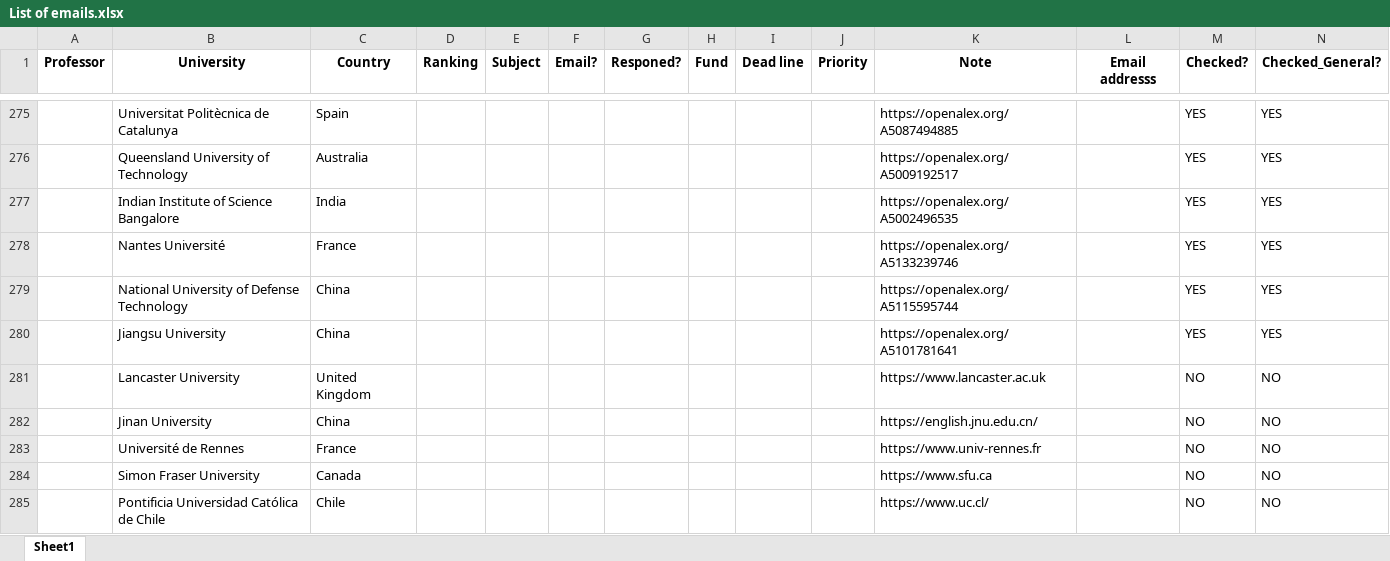
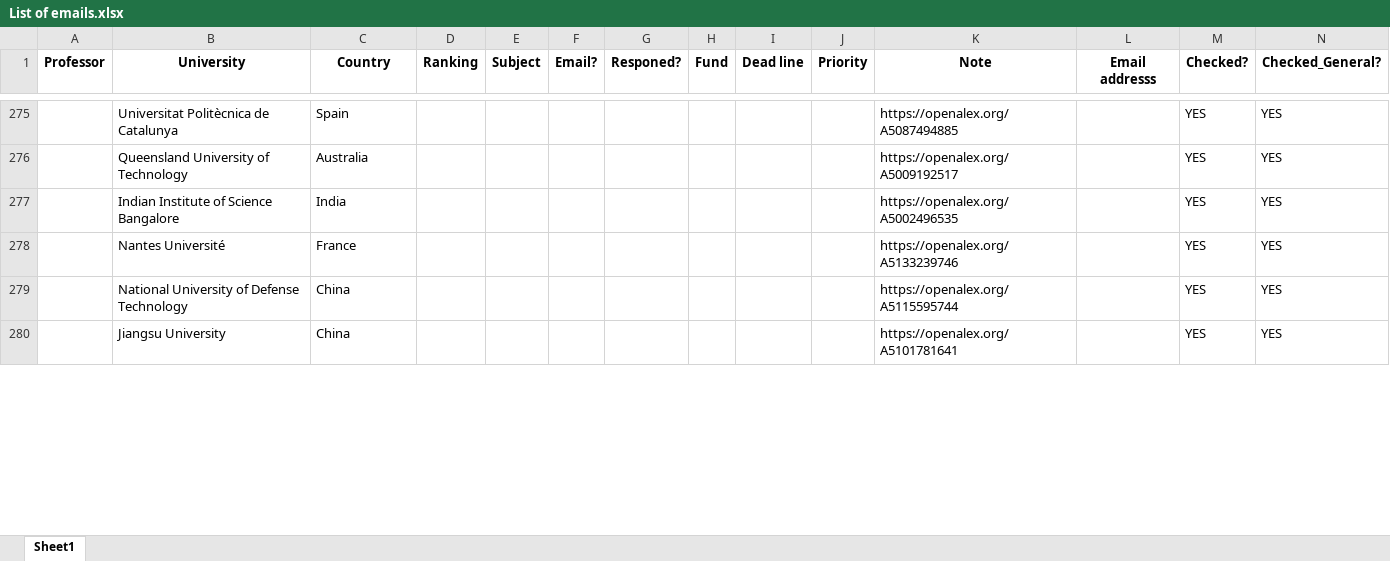
Before and after one commit to IamMosiow/phd-lead-finder, an Excel workbook: List of emails.xlsx, sheet Sheet1, drawn as a sheet; only a part is shown, gaps mark what is left out; values as stored, in another font and other column widths than the file's, no borders; removed rows and columns are numbered as before the commit, all else as after; rows hold the shown columns only; the diff covers the shown part only; the diff names each change by its address in the sheet, - before the commit and + after, or states it on an @@ line.

```diff
--- a/List of emails.xlsx (sheet Sheet1)
+++ b/List of emails.xlsx (sheet Sheet1)
-row 281:  | Lancaster University | United Kingdom |  |  |  |  |  |  |  | https://www.lancaster.ac.uk |  | NO | NO
-row 282:  | Jinan University | China |  |  |  |  |  |  |  | https://english.jnu.edu.cn/ |  | NO | NO
-row 283:  | Université de Rennes | France |  |  |  |  |  |  |  | https://www.univ-rennes.fr |  | NO | NO
-row 284:  | Simon Fraser University | Canada |  |  |  |  |  |  |  | https://www.sfu.ca |  | NO | NO
-row 285:  | Pontificia Universidad Católica de Chile | Chile |  |  |  |  |  |  |  | https://www.uc.cl/ |  | NO | NO
```
Also changed, not shown: 5 added rows elsewhere in this sheet, 1 other file.
